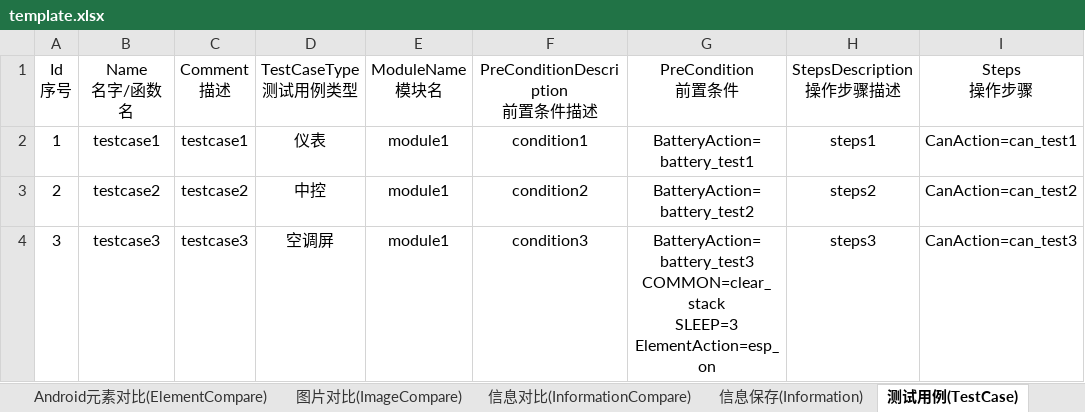
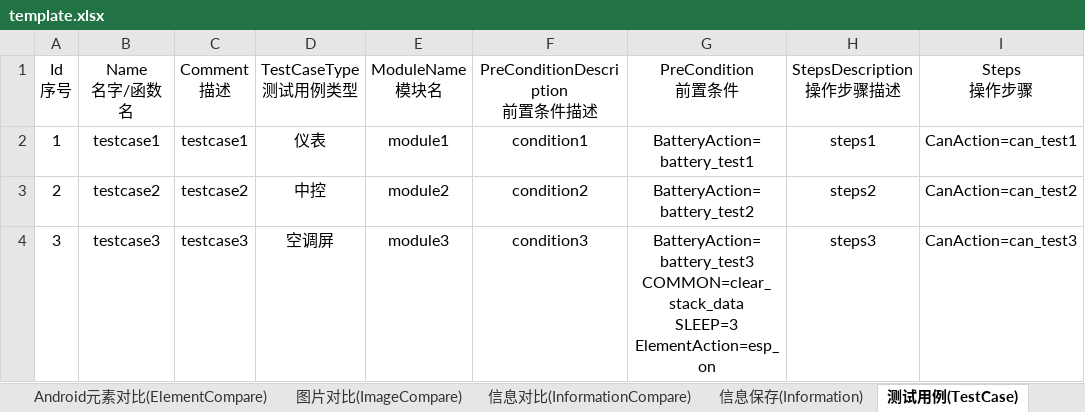
Before and after one commit to philosophy912/Sophia, an Excel workbook: file/template.xlsx, sheet 测试用例(TestCase), drawn as a sheet; only a part is shown; values as stored, in another font and other column widths than the file's, no borders; ↵ is a line break in a cell; the diff names each change by its address in the sheet, - before the commit and + after, or states it on an @@ line.

```diff
--- a/file/template.xlsx (sheet 测试用例(TestCase))
+++ b/file/template.xlsx (sheet 测试用例(TestCase))
-E3 (ModuleName 模块名): module1
+E3 (ModuleName 模块名): module2
-E4 (ModuleName 模块名): module1
+E4 (ModuleName 模块名): module3
-G4 (PreCondition 前置条件): BatteryAction=battery_test3 ↵ COMMON=clear_stack ↵ SLEEP=3 ↵ ElementAction=esp_on
+G4 (PreCondition 前置条件): BatteryAction=battery_test3 ↵ COMMON=clear_stack_data ↵ SLEEP=3 ↵ ElementAction=esp_on
```
Also changed, not shown: sheet 信息对比(InformationCompare), 9 other files.
